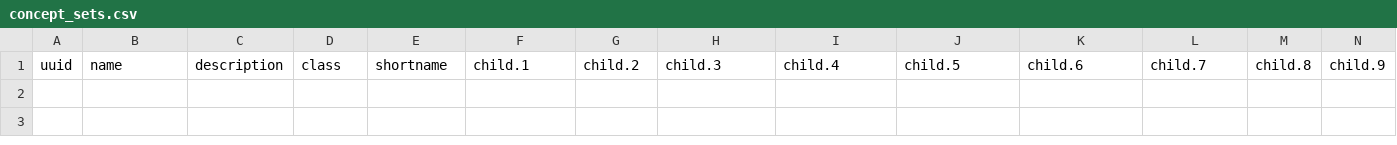
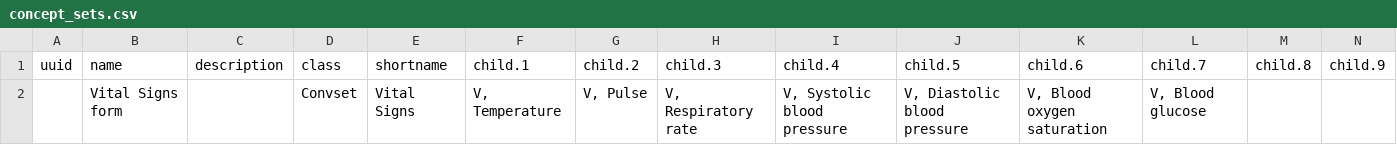
Before and after one commit to trodriguezmsf/amman-config, a CSV file: openmrs/ammancsv/release3.3/concept_sets.csv, drawn as a sheet; only a part is shown; rows hold the shown columns only; the diff names each change by its address in the sheet, - before the commit and + after, or states it on an @@ line.

```diff
--- a/openmrs/ammancsv/release3.3/concept_sets.csv
+++ b/openmrs/ammancsv/release3.3/concept_sets.csv
+row 2:  | Vital Signs form |  | Convset | Vital Signs | V, Temperature | V, Pulse | V, Respiratory rate | V, Systolic blood pressure | V, Diastolic blood pressure | V, Blood oxygen saturation | V, Blood glucose
```
Also changed, not shown: openmrs/ammancsv/release3.3/concepts.csv, 2 other files.
